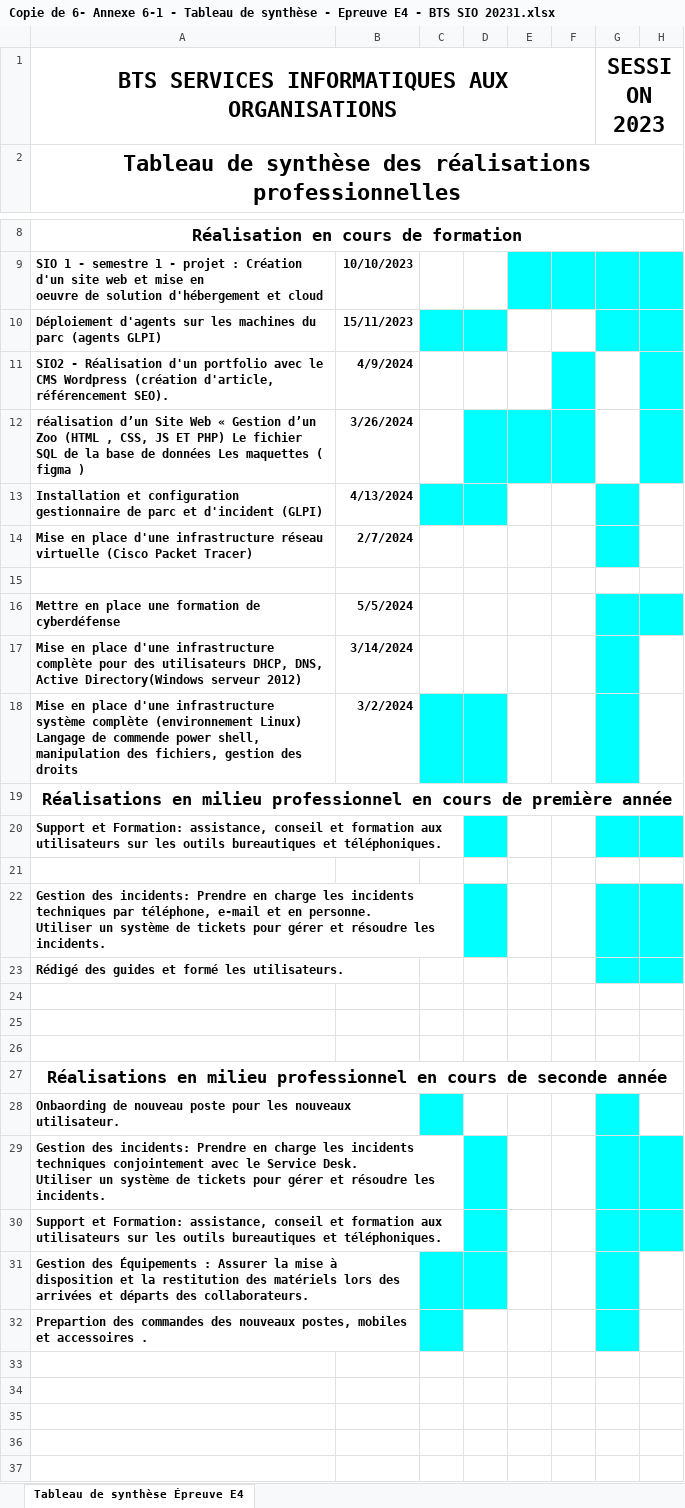
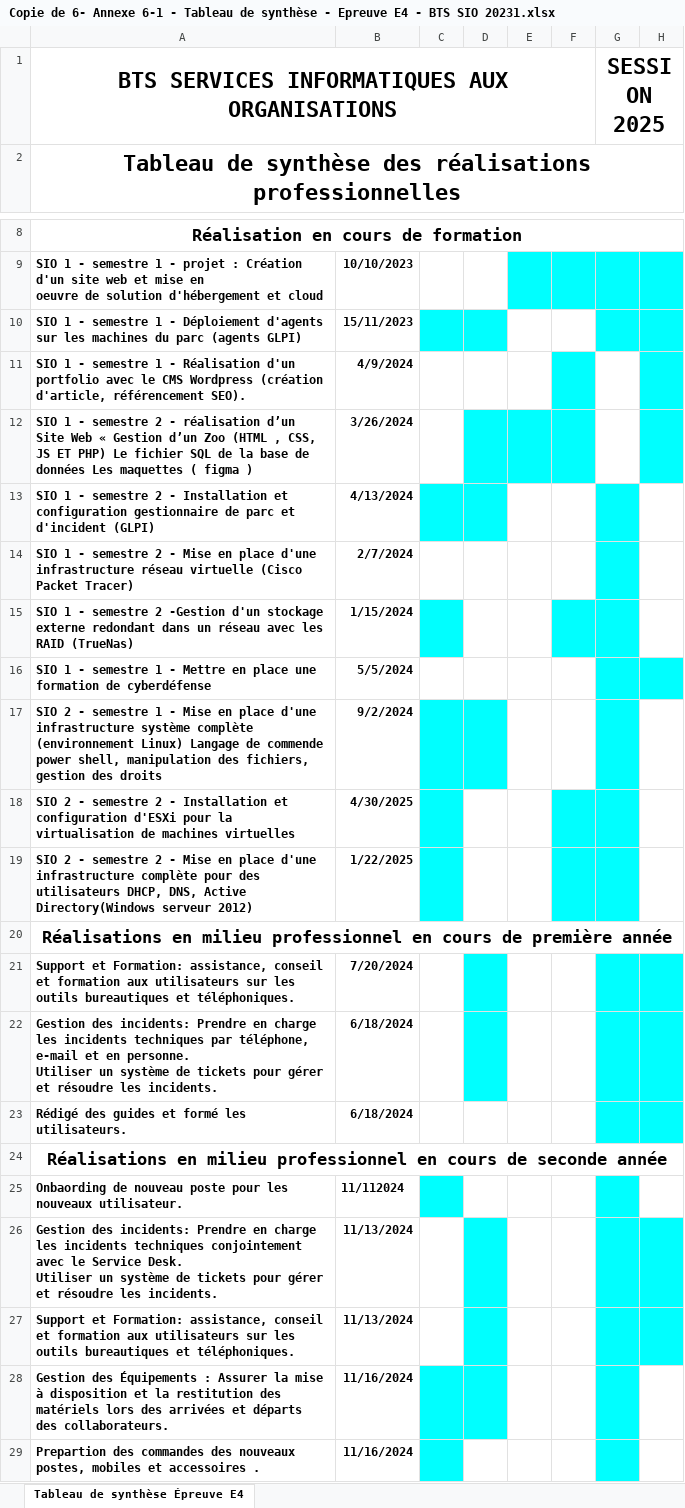
Before and after one commit to idrissator/porfoliov2, an Excel workbook: IdrissaKoakon.com/projets/Copie de 6- Annexe 6-1 - Tableau de synthèse - Epreuve E4 - BTS SIO 20231.xlsx, sheet Tableau de synthèse Épreuve E4, drawn as a sheet; only a part is shown, gaps mark what is left out; values as stored, in another font and other column widths than the file's, no borders; removed rows and columns are numbered as before the commit, all else as after; the diff names each change by its address in the sheet, - before the commit and + after, or states it on an @@ line.

Commit message:
Add files via upload

```diff
--- a/IdrissaKoakon.com/projets/Copie de 6- Annexe 6-1 - Tableau de synthèse - Epreuve E4 - BTS SIO 20231.xlsx (sheet Tableau de synthèse Épreuve E4)
+++ b/IdrissaKoakon.com/projets/Copie de 6- Annexe 6-1 - Tableau de synthèse - Epreuve E4 - BTS SIO 20231.xlsx (sheet Tableau de synthèse Épreuve E4)
-G1: SESSION 2023
+G1: SESSION 2025
-A10: Déploiement d'agents…
+A10: SIO 1 - semestre 1 - Déploiement d'agents…
-A11: SIO2 - Réalisation…
+A11: SIO 1 - semestre 1 - Réalisation…
-A12: réalisation d’un…
+A12: SIO 1 - semestre 2 - réalisation d’un…
-A13: Installation et…
+A13: SIO 1 - semestre 2 - Installation et…
-A14: Mise en…
+A14: SIO 1 - semestre 2 - Mise en…
-row 15: (empty)
+row 15: SIO 1 - semestre 2 -Gestion d'un stockage externe redondant dans un réseau avec les RAID (TrueNas) | 1/15/2024
-C15 fill: none
+C15 fill: #00FFFF
-F15:G15 fill: none
+F15:G15 fill: #00FFFF
-A16: Mettre en…
+A16: SIO 1 - semestre 1 - Mettre en…
-row 17: Mise en place d'une infrastructure complète pour des utilisateurs DHCP, DNS, Active Directory(Windows serveur 2012) | 3/14/2024
-row 18: Mise en place d'une infrastructure système complète (environnement Linux) Langage de commende power shell, manipulation des fichiers, gestion des droits | 3/2/2024
+row 17: SIO 2 - semestre 1 - Mise en place d'une infrastructure système complète (environnement Linux) Langage de commende power shell, manipulation des fichiers, gestion des droits | 9/2/2024
+row 18: SIO 2 - semestre 2 - Installation et configuration d'ESXi pour la virtualisation de machines virtuelles | 4/30/2025
+row 19: SIO 2 - semestre 2 - Mise en place d'une infrastructure complète pour des utilisateurs DHCP, DNS, Active Directory(Windows serveur 2012) | 1/22/2025
-B21: (empty)
+B21: 7/20/2024
-row 21: (empty)
-B22:B23: (empty)
+B22:B23: 6/18/2024
-row 24: (empty)
-row 25: (empty)
-row 26: (empty)
-B25: (empty)
+B25: 11/112024
-B26:B27: (empty)
+B26:B27: 11/13/2024
-B28:B29: (empty)
+B28:B29: 11/16/2024
```
